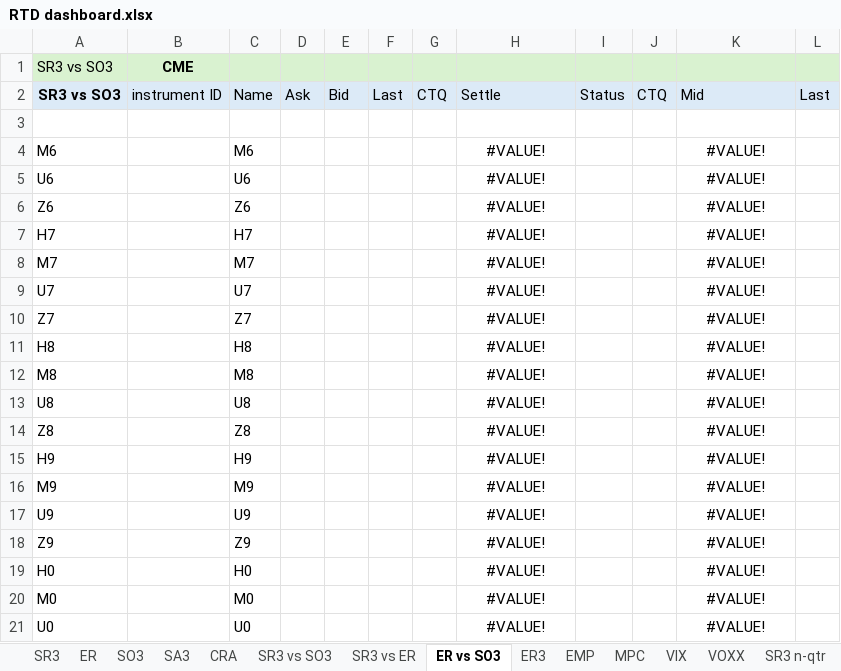
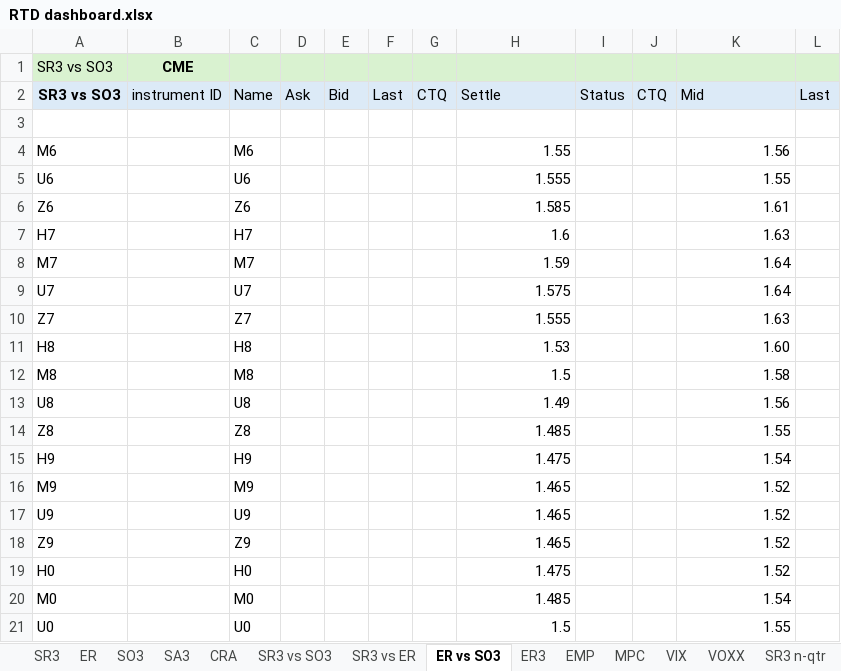
Before and after one commit to RatKush/Real-time-dashboard, an Excel workbook: RTD dashboard.xlsx, sheet ER vs SO3, drawn as a sheet; only a part is shown; values as stored, in another font and other column widths than the file's, no borders; the diff covers the shown part only; the diff names each change by its address in the sheet, - before the commit and + after, or states it on an @@ line.

```diff
--- a/RTD dashboard.xlsx (sheet ER vs SO3)
+++ b/RTD dashboard.xlsx (sheet ER vs SO3)
-H4 (Settle): #VALUE!
+H4 (Settle): 1.55
-H4:H21 alignment: center
+H4:H21 alignment: right
-K4 (Mid): #VALUE!
+K4 (Mid): 1.56
-K4:K21 alignment: center
+K4:K21 alignment: right
-H5 (Settle): #VALUE!
+H5 (Settle): 1.555
-K5 (Mid): #VALUE!
+K5 (Mid): 1.55
-H6 (Settle): #VALUE!
+H6 (Settle): 1.585
-K6 (Mid): #VALUE!
+K6 (Mid): 1.61
-H7 (Settle): #VALUE!
+H7 (Settle): 1.6
-K7 (Mid): #VALUE!
+K7 (Mid): 1.63
-H8 (Settle): #VALUE!
+H8 (Settle): 1.59
-K8:K9 (Mid): #VALUE!
+K8:K9 (Mid): 1.64
-H9 (Settle): #VALUE!
+H9 (Settle): 1.575
-H10 (Settle): #VALUE!
+H10 (Settle): 1.555
-K10 (Mid): #VALUE!
+K10 (Mid): 1.63
-H11 (Settle): #VALUE!
+H11 (Settle): 1.53
-K11 (Mid): #VALUE!
+K11 (Mid): 1.60
-H12 (Settle): #VALUE!
+H12 (Settle): 1.5
-K12 (Mid): #VALUE!
+K12 (Mid): 1.58
-H13 (Settle): #VALUE!
+H13 (Settle): 1.49
-K13 (Mid): #VALUE!
+K13 (Mid): 1.56
-H14 (Settle): #VALUE!
+H14 (Settle): 1.485
-K14 (Mid): #VALUE!
+K14 (Mid): 1.55
-H15 (Settle): #VALUE!
+H15 (Settle): 1.475
-K15 (Mid): #VALUE!
+K15 (Mid): 1.54
-H16:H18 (Settle): #VALUE!
+H16:H18 (Settle): 1.465
-K16:K19 (Mid): #VALUE!
+K16:K19 (Mid): 1.52
-H19 (Settle): #VALUE!
+H19 (Settle): 1.475
-H20 (Settle): #VALUE!
+H20 (Settle): 1.485
-K20 (Mid): #VALUE!
+K20 (Mid): 1.54
-H21 (Settle): #VALUE!
+H21 (Settle): 1.5
-K21 (Mid): #VALUE!
+K21 (Mid): 1.55
```
Also changed, not shown: 10 edited cells and cell formats elsewhere in this sheet, sheet SO3, sheet ER, sheet SR3, sheet ER3, sheet ZQ, sheet SA3, 10 more sheets.
